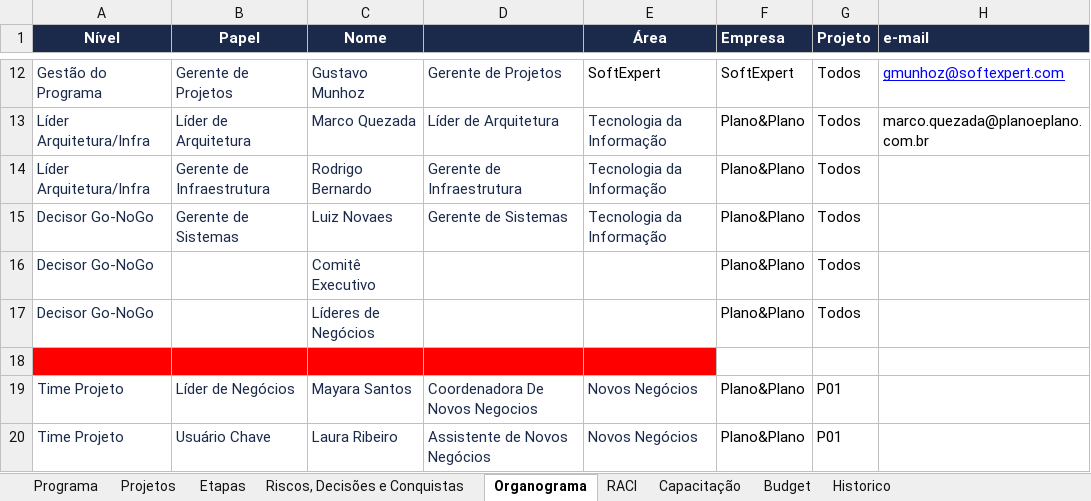
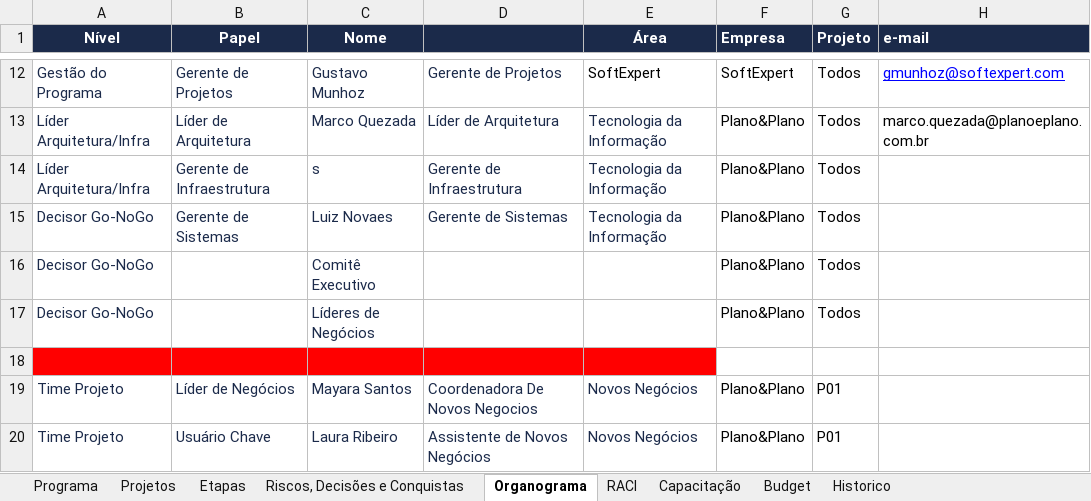
Before and after one commit to Lucas7Fernandes/Softexpert, an Excel workbook: template-softexpert.xlsx, sheet Organograma, drawn as a sheet; only a part is shown, gaps mark what is left out; values as stored, in another font and other column widths than the file's, no borders; the diff names each change by its address in the sheet, - before the commit and + after, or states it on an @@ line.

Commit message:
Atualização automática da planilha

```diff
--- a/template-softexpert.xlsx (sheet Organograma)
+++ b/template-softexpert.xlsx (sheet Organograma)
-C14 (Nome): Rodrigo Bernardo
+C14 (Nome): s
```
